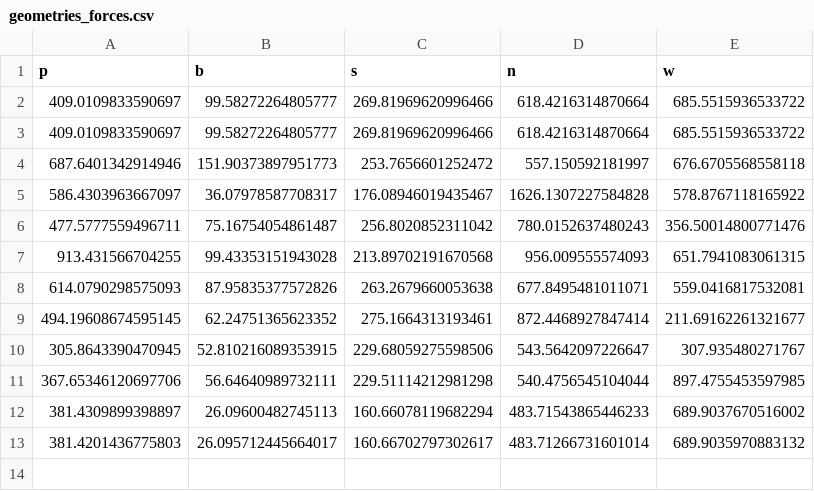
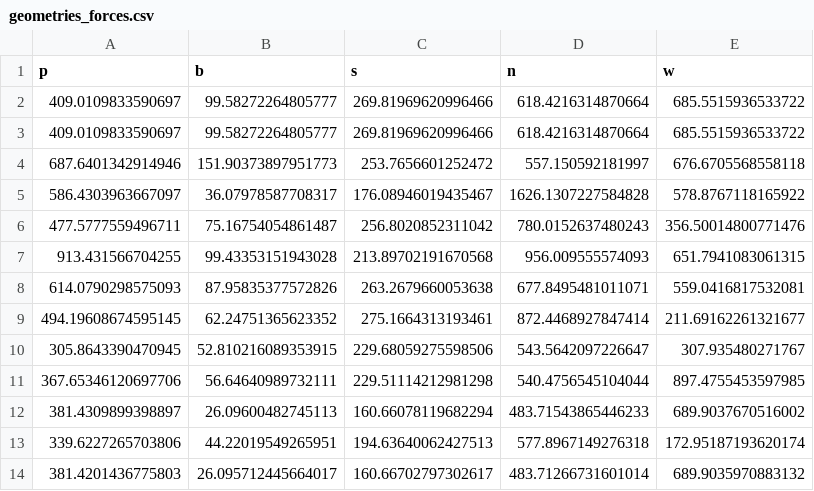
Before and after one commit to pedrozanineli/inference, a CSV file: experiments/zirconium-dioxide/geometries_forces.csv, drawn as a sheet; the diff names each change by its address in the sheet, - before the commit and + after, or states it on an @@ line.

```diff
--- a/experiments/zirconium-dioxide/geometries_forces.csv
+++ b/experiments/zirconium-dioxide/geometries_forces.csv
+row 13: 339.6227265703806 | 44.22019549265951 | 194.63640062427513 | 577.8967149276318 | 172.95187193620174
```
Also changed, not shown: experiments/zirconium-dioxide/geometries_energies.csv, experiments/zirconium-dioxide/results/metrics.csv.
